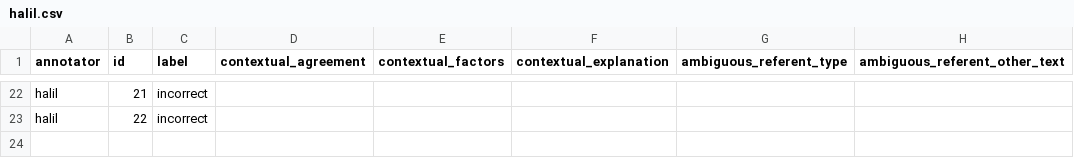
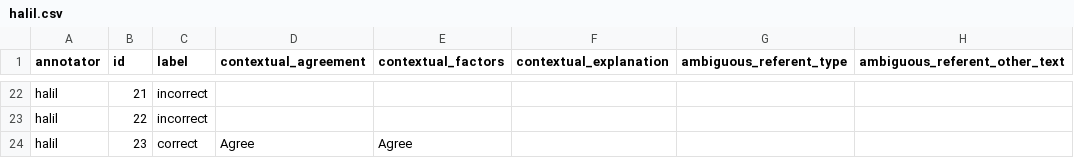
Before and after one commit to MengfeiLan/Annotation_Drug_Disease_Con, a CSV file: annotations/halil.csv, drawn as a sheet; only a part is shown, gaps mark what is left out.

Commit message:
Update annotations

```diff
--- a/annotations/halil.csv
+++ b/annotations/halil.csv
@@ -23 +23,2 @@ halil,21,incorrect,,,,,
 halil,22,incorrect,,,,,
+halil,23,correct,Agree,Agree,,,
```
